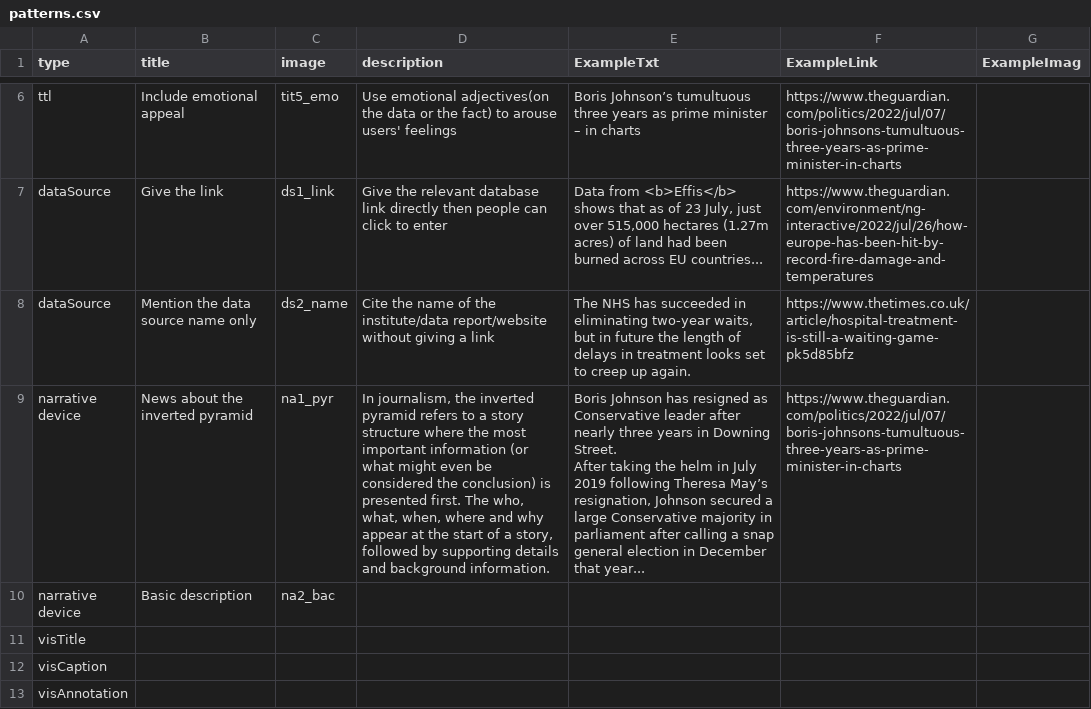
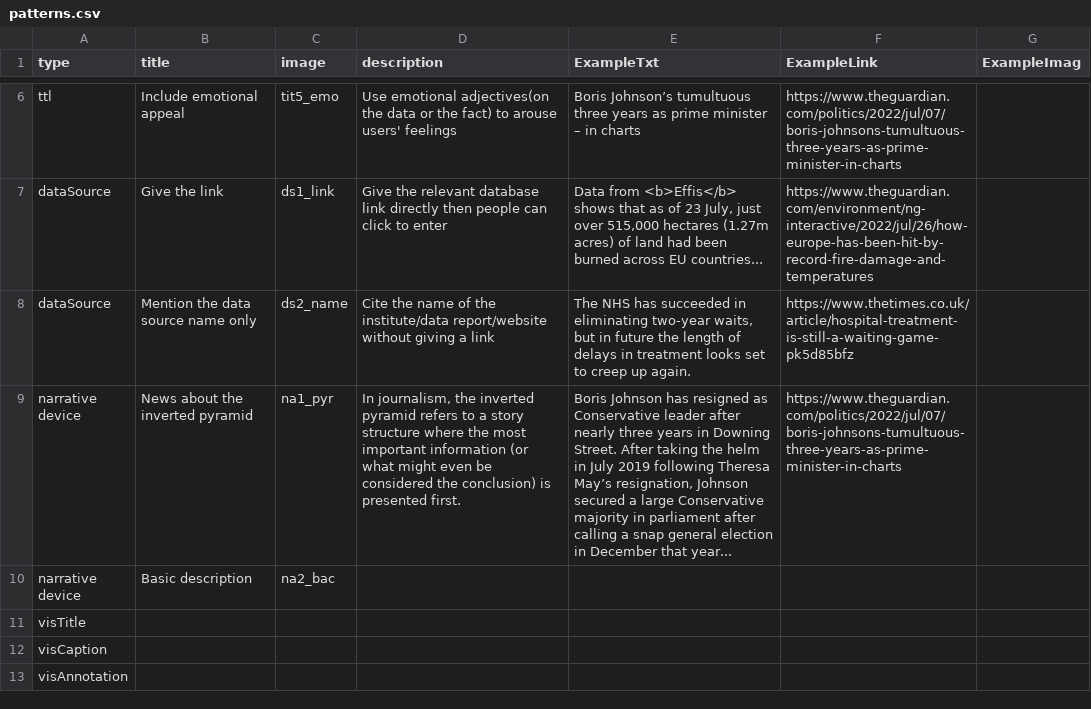
Before and after one commit to datadrivenarticle/datadrivenarticle, a CSV file: patterns.csv, drawn as a sheet; only a part is shown, gaps mark what is left out; the diff names each change by its address in the sheet, - before the commit and + after, or states it on an @@ line.

Commit message:
Update patterns.csv

```diff
--- a/patterns.csv
+++ b/patterns.csv
-D9 (description): …presented first. The who, what, when, where and why appear at the start of a story, followed by supporting details and background information.
+D9 (description): …presented first.
-E9 (ExampleTxt): …that year...
+E9 (ExampleTxt): …that year...
```
